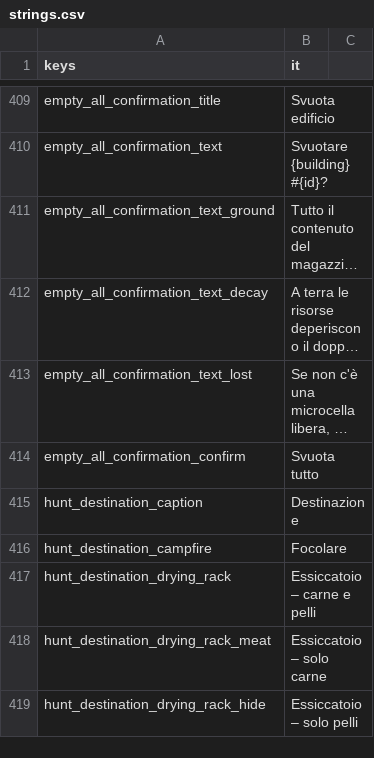
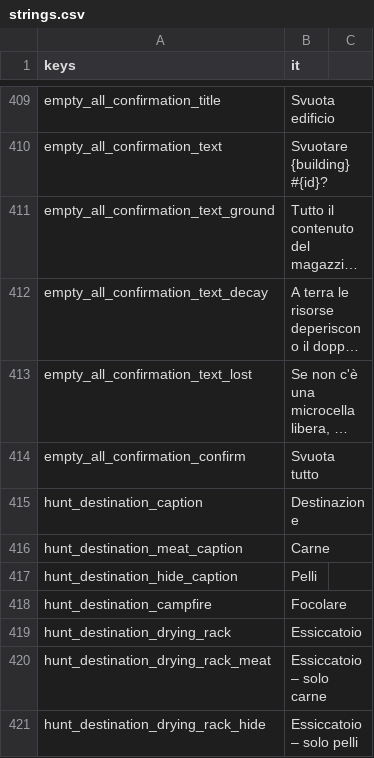
Before and after one commit to Franz1979/TheSecondBeginning, a CSV file: translations/strings.csv, drawn as a sheet; only a part is shown, gaps mark what is left out; long unchanged cells end in …; the diff covers the shown part only.

Commit message:
Riorganizzata la consegna della carne e della pelle dalle cacce - nuove automazione per vestiario e borsa

```diff
--- a/translations/strings.csv
+++ b/translations/strings.csv
@@ -415,4 +415,6 @@ empty_all_confirmation_confirm,Svuota tutto
 hunt_destination_caption,Destinazione
+hunt_destination_meat_caption,Carne
+hunt_destination_hide_caption,Pelli
 hunt_destination_campfire,Focolare
-hunt_destination_drying_rack,Essiccatoio – carne e pelli
+hunt_destination_drying_rack,Essiccatoio
 hunt_destination_drying_rack_meat,Essiccatoio – solo carne
```
Also changed, not shown: 4 edited cells elsewhere in this file, translations/strings.en.csv, 20 other files.
